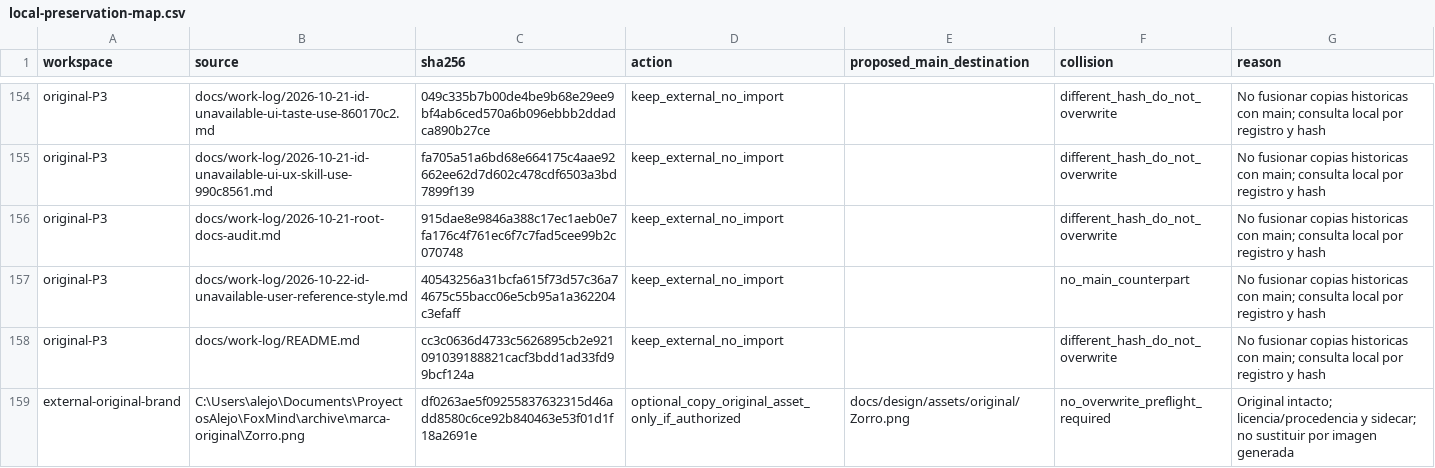
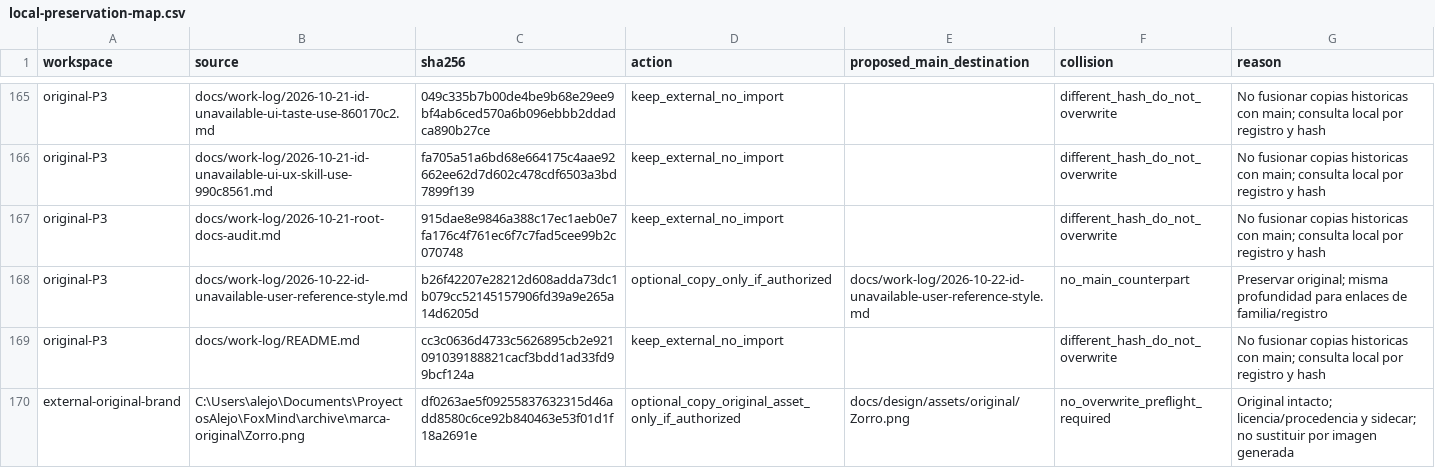
Before and after one commit to AlejoPalavecino/PrototipoFoxmindMVP-V1, a CSV file: docs/audits/2026-10-22-reorganization-map/local-preservation-map.csv, drawn as a sheet; only a part is shown, gaps mark what is left out; the diff covers the shown part only.

```diff
--- a/docs/audits/2026-10-22-reorganization-map/local-preservation-map.csv
+++ b/docs/audits/2026-10-22-reorganization-map/local-preservation-map.csv
@@ -156,3 +167,3 @@ original-P3,docs/work-log/2026-10-21-id-unavailable-ui-ux-skill-use-990c8561.md,
 original-P3,docs/work-log/2026-10-21-root-docs-audit.md,915dae8e9846a388c17ec1aeb0e7fa176c4f761ec6f7c7fad5cee99b2c070748,keep_external_no_import,,different_hash_do_not_overwrite,No fusionar copias historicas con main; consulta local por registro y hash
-original-P3,docs/work-log/2026-10-22-id-unavailable-user-reference-style.md,40543256a31bcfa615f73d57c36a74675c55bacc06e5cb95a1a362204c3efaff,keep_external_no_import,,no_main_counterpart,No fusionar copias historicas con main; consulta local por registro y hash
+original-P3,docs/work-log/2026-10-22-id-unavailable-user-reference-style.md,b26f42207e28212d608adda73dc1b079cc52145157906fd39a9e265a14d6205d,optional_copy_only_if_authorized,docs/work-log/2026-10-22-id-unavailable-user-reference-style.md,no_main_counterpart,Preservar original; misma profundidad para enlaces de familia/registro
 original-P3,docs/work-log/README.md,cc3c0636d4733c5626895cb2e921091039188821cacf3bdd1ad33fd99bcf124a,keep_external_no_import,,different_hash_do_not_overwrite,No fusionar copias historicas con main; consulta local por registro y hash
```
Also changed, not shown: 11 added rows and 54 edited cells elsewhere in this file, docs/audits/2026-10-22-reorganization-map/main-map.csv, 5 other files.
